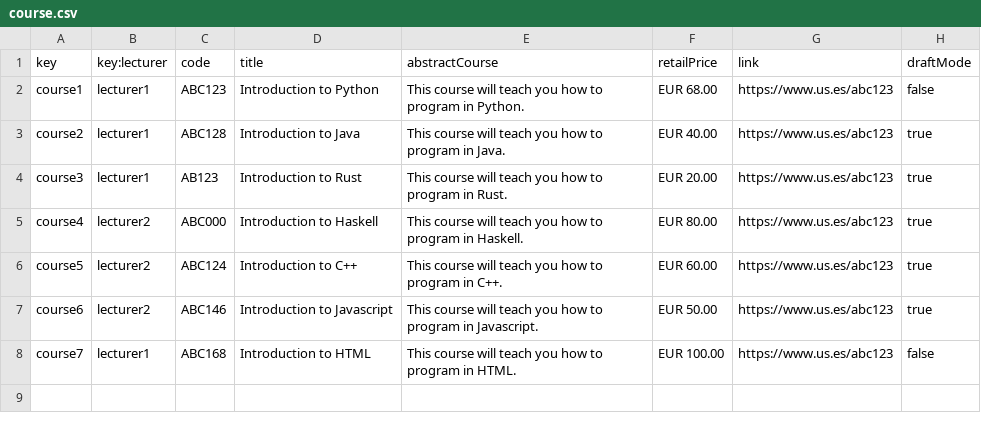
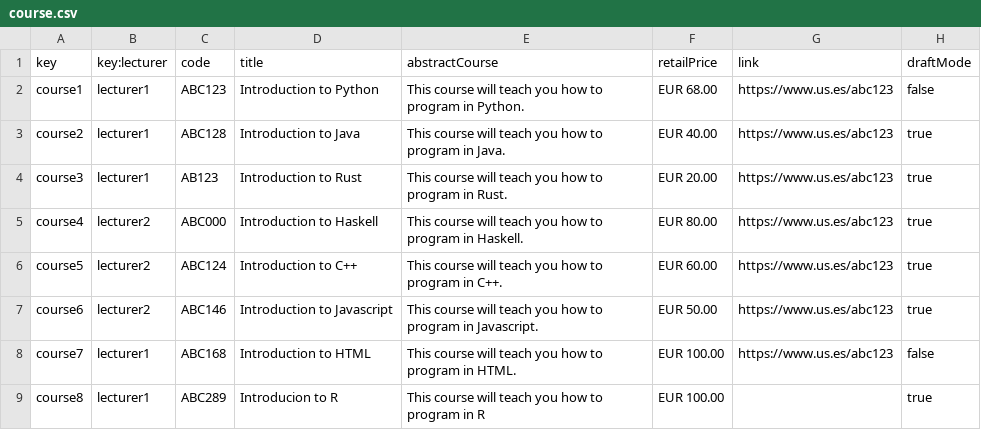
Before and after one commit to barbaat/Acme-L3-D04, a CSV file: src/main/webapp/WEB-INF/resources/sample-data/course.csv, drawn as a sheet; the diff names each change by its address in the sheet, - before the commit and + after, or states it on an @@ line.

```diff
--- a/src/main/webapp/WEB-INF/resources/sample-data/course.csv
+++ b/src/main/webapp/WEB-INF/resources/sample-data/course.csv
+row 9: course8 | lecturer1 | ABC289 | Introducion to R | This course will teach you how to program in R | EUR 100.00 |  | true
```
Also changed, not shown: 4 other files.
